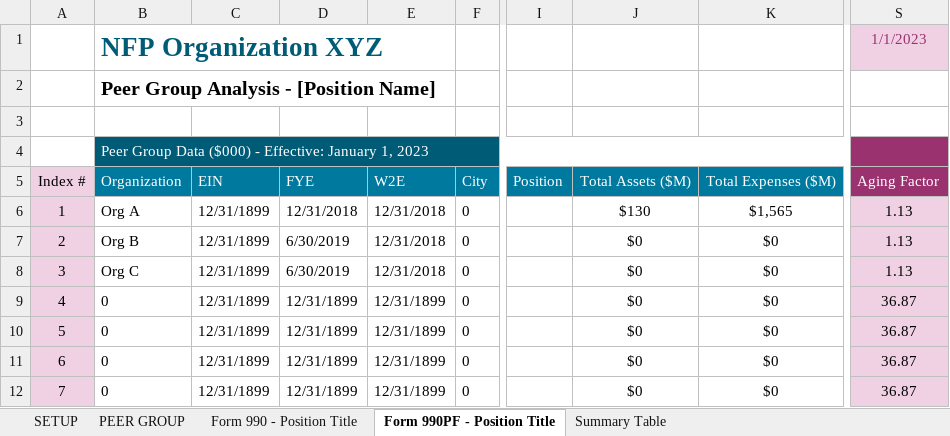
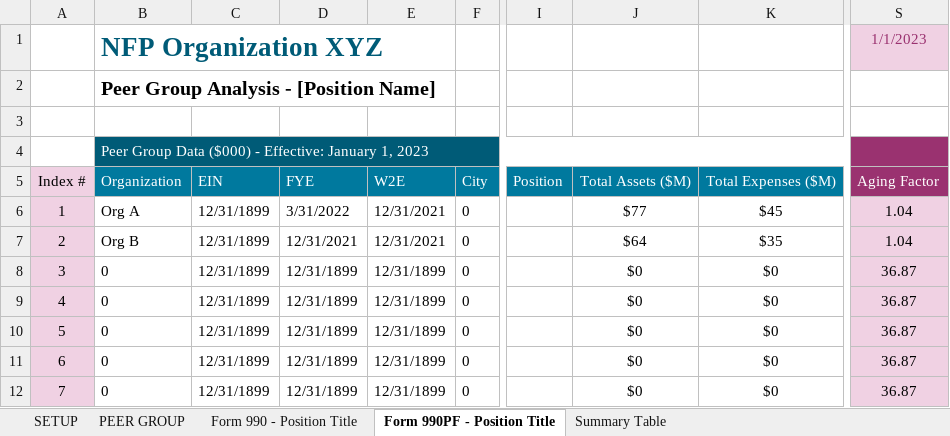
Before and after one commit to rleec3/streamlit-example, an Excel workbook: 990TemplateNew.xlsm, sheet Form 990PF - Position Title, drawn as a sheet; only a part is shown, gaps mark what is left out; values as stored, in another font and other column widths than the file's, no borders; the diff names each change by its address in the sheet, - before the commit and + after, or states it on an @@ line.

Commit message:
Add files via upload

```diff
--- a/990TemplateNew.xlsm (sheet Form 990PF - Position Title)
+++ b/990TemplateNew.xlsm (sheet Form 990PF - Position Title)
-D6: 12/31/2018
+D6: 3/31/2022
-E6:E7: 12/31/2018
+E6:E7: 12/31/2021
-J6: $130
+J6: $77
-K6: $1,565
+K6: $45
-S6:S7: 1.13
+S6:S7: 1.04
-D7: 6/30/2019
+D7: 12/31/2021
-J7: $0
+J7: $64
-K7: $0
+K7: $35
-B8: Org C
+B8: 0
-D8: 6/30/2019
+D8: 12/31/1899
-E8: 12/31/2018
+E8: 12/31/1899
-S8: 1.13
+S8: 36.87
```
Also changed, not shown: formulas that keep their value.
